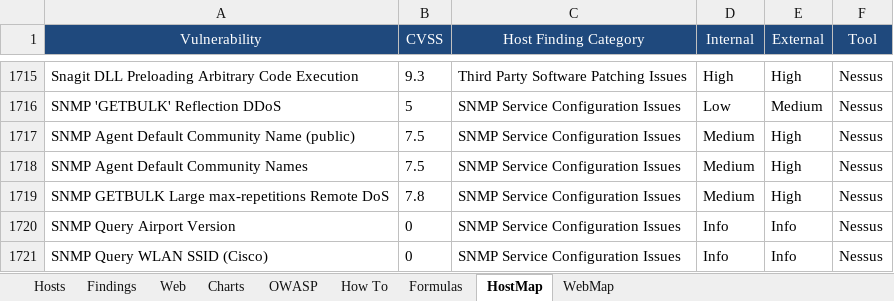
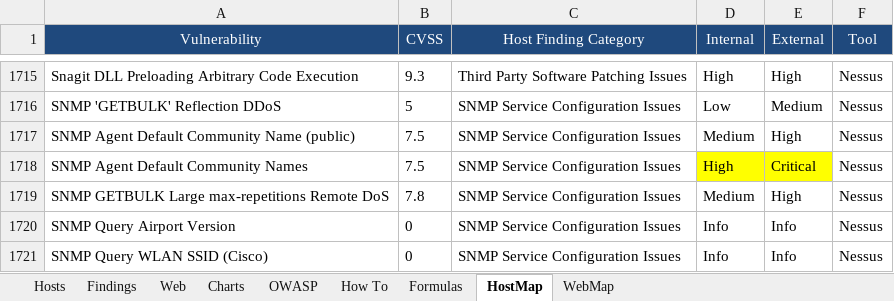
Before and after one commit to leebaird/discover, an Excel workbook: misc/worksheet.xlsx, sheet HostMap, drawn as a sheet; only a part is shown, gaps mark what is left out; values as stored, in another font and other column widths than the file's, no borders; charts and pictures not drawn; the diff names each change by its address in the sheet, - before the commit and + after, or states it on an @@ line.

Commit message:
Adjusted severity rating for SNMP private string.

```diff
--- a/misc/worksheet.xlsx (sheet HostMap)
+++ b/misc/worksheet.xlsx (sheet HostMap)
-D1718 (Internal): Medium
+D1718 (Internal): High
-D1718:E1718 fill: none
+D1718:E1718 fill: #FFFF00
-E1718 (External): High
+E1718 (External): Critical
```
Also changed, not shown: charts or pictures.
